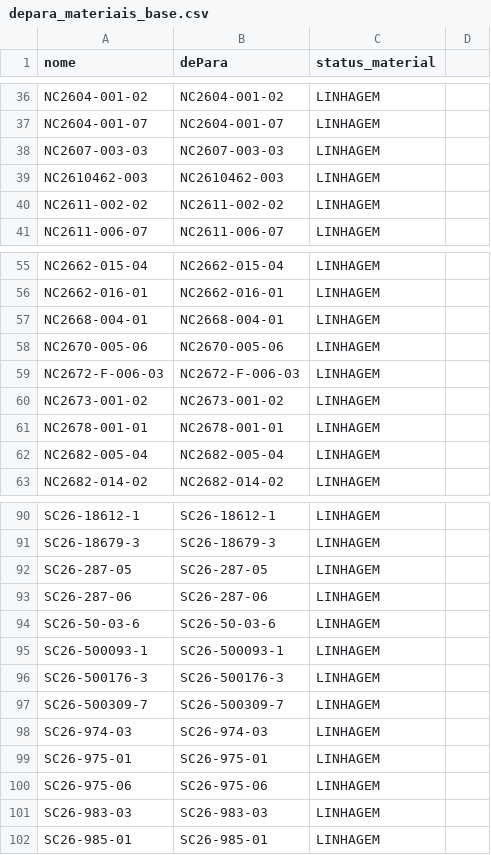
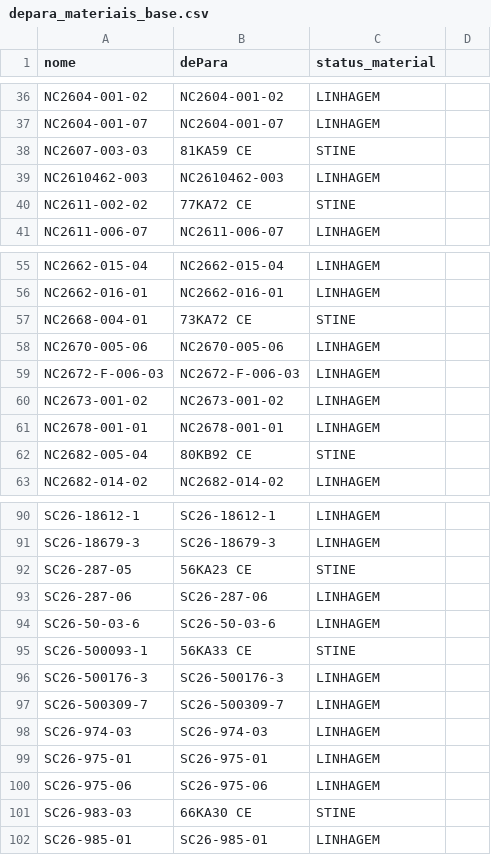
Before and after one commit to ferreian/jaum-dtc-painel-analitico, a CSV file: config/depara_materiais_base.csv, drawn as a sheet; only a part is shown, gaps mark what is left out.

Commit message:
update de_para

```diff
--- a/config/depara_materiais_base.csv
+++ b/config/depara_materiais_base.csv
@@ -37,5 +37,5 @@ NC2604-001-02,NC2604-001-02,LINHAGEM,
 NC2604-001-07,NC2604-001-07,LINHAGEM,
-NC2607-003-03,NC2607-003-03,LINHAGEM,
+NC2607-003-03,81KA59 CE,STINE,
 NC2610462-003,NC2610462-003,LINHAGEM,
-NC2611-002-02,NC2611-002-02,LINHAGEM,
+NC2611-002-02,77KA72 CE,STINE,
 NC2611-006-07,NC2611-006-07,LINHAGEM,
@@ -56,3 +56,3 @@ NC2662-015-04,NC2662-015-04,LINHAGEM,
 NC2662-016-01,NC2662-016-01,LINHAGEM,
-NC2668-004-01,NC2668-004-01,LINHAGEM,
+NC2668-004-01,73KA72 CE,STINE,
 NC2670-005-06,NC2670-005-06,LINHAGEM,
@@ -61,3 +61,3 @@ NC2673-001-02,NC2673-001-02,LINHAGEM,
 NC2678-001-01,NC2678-001-01,LINHAGEM,
-NC2682-005-04,NC2682-005-04,LINHAGEM,
+NC2682-005-04,80KB92 CE,STINE,
 NC2682-014-02,NC2682-014-02,LINHAGEM,
@@ -91,6 +91,6 @@ SC26-18612-1,SC26-18612-1,LINHAGEM,
 SC26-18679-3,SC26-18679-3,LINHAGEM,
-SC26-287-05,SC26-287-05,LINHAGEM,
+SC26-287-05,56KA23 CE,STINE,
 SC26-287-06,SC26-287-06,LINHAGEM,
 SC26-50-03-6,SC26-50-03-6,LINHAGEM,
-SC26-500093-1,SC26-500093-1,LINHAGEM,
+SC26-500093-1,56KA33 CE,STINE,
 SC26-500176-3,SC26-500176-3,LINHAGEM,
@@ -100,3 +100,3 @@ SC26-975-01,SC26-975-01,LINHAGEM,
 SC26-975-06,SC26-975-06,LINHAGEM,
-SC26-983-03,SC26-983-03,LINHAGEM,
+SC26-983-03,66KA30 CE,STINE,
 SC26-985-01,SC26-985-01,LINHAGEM,
```
